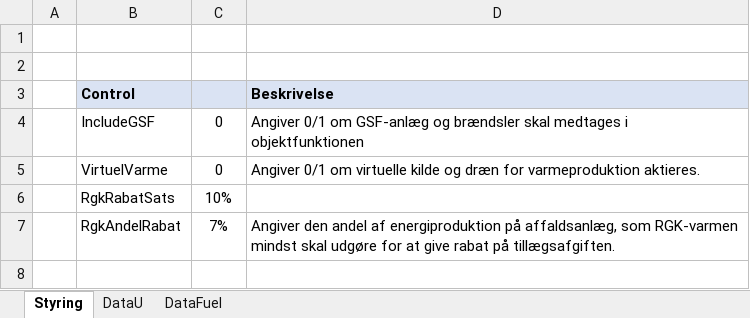
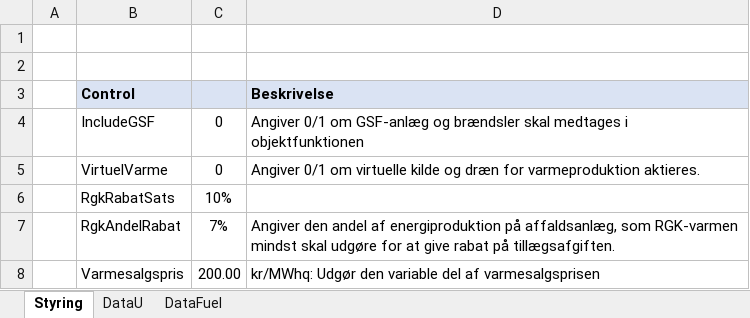
Before and after one commit to AddedValues/REFA_Affald, an Excel workbook: GAMS/REFAinputM.xlsm, sheet Styring, drawn as a sheet; values as stored, in another font and other column widths than the file's, no borders; the diff names each change by its address in the sheet, - before the commit and + after, or states it on an @@ line.

```diff
--- a/GAMS/REFAinputM.xlsm (sheet Styring)
+++ b/GAMS/REFAinputM.xlsm (sheet Styring)
+row 8:  | Varmesalgspris | 200.00 | kr/MWhq: Udgør den variable del af varmesalgsprisen
```
Also changed, not shown: sheet DataFuel, sheet DataU, 1 other file.
